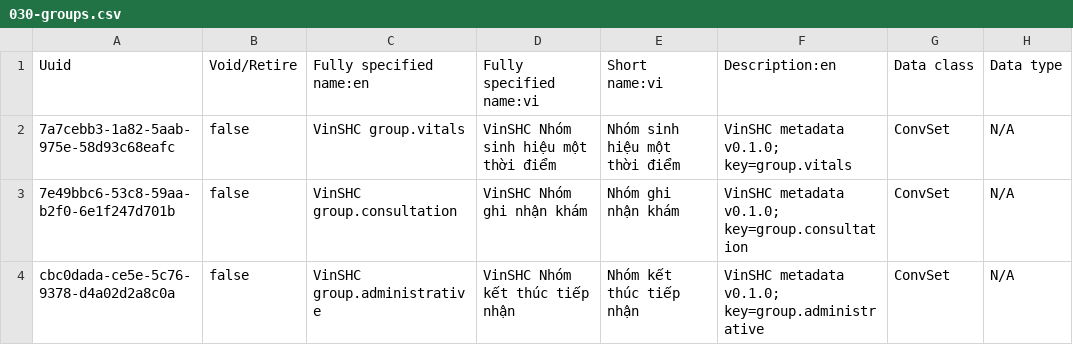
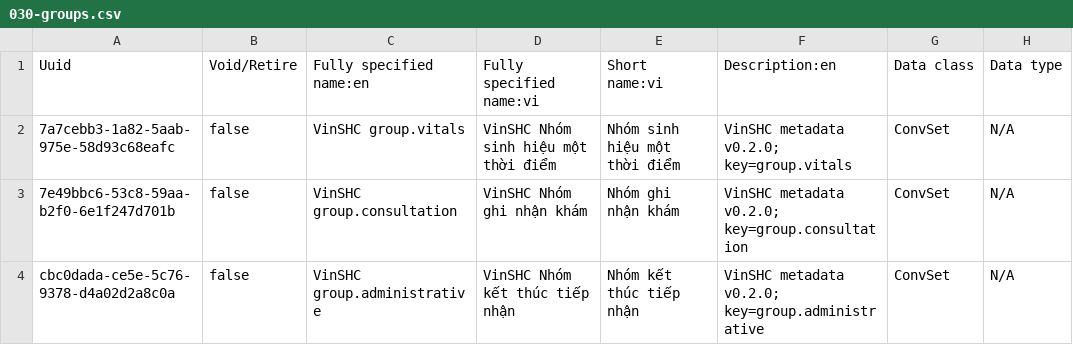
Before and after one commit to viet041105/EHR-VinSHC, a CSV file: infra/backend/configuration/concepts/vinshc/030-groups.csv, drawn as a sheet; only a part is shown; the diff names each change by its address in the sheet, - before the commit and + after, or states it on an @@ line.

```diff
--- a/infra/backend/configuration/concepts/vinshc/030-groups.csv
+++ b/infra/backend/configuration/concepts/vinshc/030-groups.csv
-F2: VinSHC metadata v0.1.0; key=group.vitals
+F2: VinSHC metadata v0.2.0; key=group.vitals
-F3: VinSHC metadata v0.1.0; key=group.consultation
+F3: VinSHC metadata v0.2.0; key=group.consultation
-F4: VinSHC metadata v0.1.0; key=group.administrative
+F4: VinSHC metadata v0.2.0; key=group.administrative
```
Also changed, not shown: infra/backend/configuration/concepts/vinshc/010-answers.csv, infra/backend/configuration/concepts/vinshc/020-observations.csv, 27 other files.
